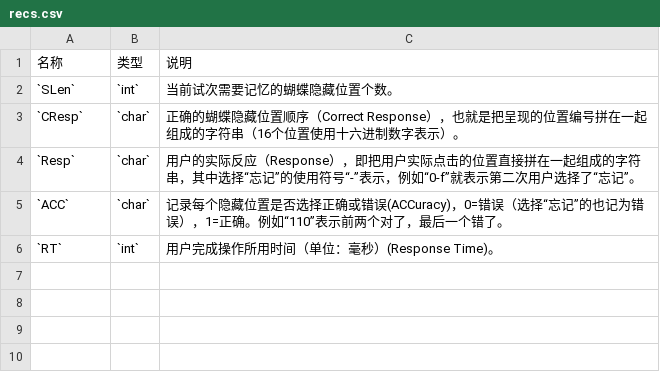
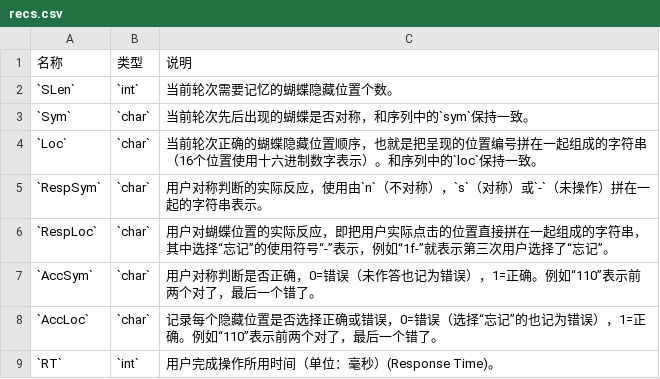
Before and after one commit to iquizoo/docs, a CSV file: data/config/butterfly/recs.csv, drawn as a sheet.

```diff
--- a/data/config/butterfly/recs.csv
+++ b/data/config/butterfly/recs.csv
@@ -1,6 +1,9 @@
 名称,类型,说明
-`SLen`,`int`,当前试次需要记忆的蝴蝶隐藏位置个数。
-`CResp`,`char`,正确的蝴蝶隐藏位置顺序（Correct Response），也就是把呈现的位置编号拼在一起组成的字符串（16个位置使用十六进制数字表示）。
-`Resp`,`char`,用户的实际反应（Response），即把用户实际点击的位置直接拼在一起组成的字符串，其中选择“忘记”的使用符号“-”表示，例如“0-f”就表示第二次用户选择了“忘记”。
-`ACC`,`char`,记录每个隐藏位置是否选择正确或错误(ACCuracy)，0=错误（选择“忘记”的也记为错误），1=正确。例如“110”表示前两个对了，最后一个错了。
+`SLen`,`int`,当前轮次需要记忆的蝴蝶隐藏位置个数。
+`Sym`,`char`,当前轮次先后出现的蝴蝶是否对称，和序列中的`sym`保持一致。
+`Loc`,`char`,当前轮次正确的蝴蝶隐藏位置顺序，也就是把呈现的位置编号拼在一起组成的字符串（16个位置使用十六进制数字表示）。和序列中的`loc`保持一致。
+`RespSym`,`char`,用户对称判断的实际反应，使用由`n`（不对称），`s`（对称）或`-`（未操作）拼在一起的字符串表示。
+`RespLoc`,`char`,用户对蝴蝶位置的实际反应，即把用户实际点击的位置直接拼在一起组成的字符串，其中选择“忘记”的使用符号“-”表示，例如“1f-”就表示第三次用户选择了“忘记”。
+`AccSym`,`char`,用户对称判断是否正确，0=错误（未作答也记为错误），1=正确。例如“110”表示前两个对了，最后一个错了。
+`AccLoc`,`char`,记录每个隐藏位置是否选择正确或错误，0=错误（选择“忘记”的也记为错误），1=正确。例如“110”表示前两个对了，最后一个错了。
 `RT`,`int`,用户完成操作所用时间（单位：毫秒）(Response Time)。
```
Also changed, not shown: 1 other file.
